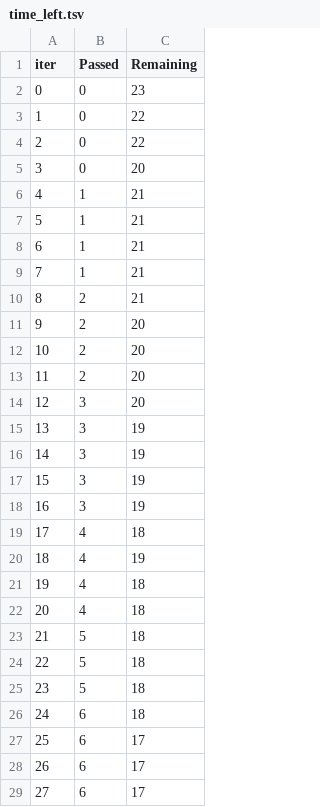
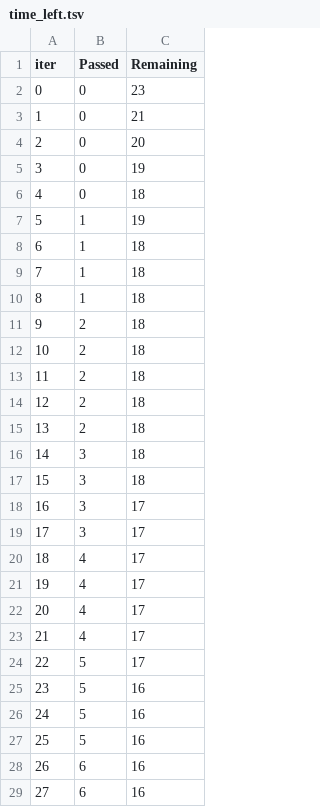
Before and after one commit to Saketwatkar/ML_Project, a TSV file: catboost_info/time_left.tsv, drawn as a sheet; only a part is shown; the diff covers the shown part only.

```diff
--- a/catboost_info/time_left.tsv
+++ b/catboost_info/time_left.tsv
@@ -2,28 +2,28 @@ iter	Passed	Remaining
 0	0	23
-1	0	22
-2	0	22
-3	0	20
-4	1	21
-5	1	21
-6	1	21
-7	1	21
-8	2	21
-9	2	20
-10	2	20
-11	2	20
-12	3	20
-13	3	19
-14	3	19
-15	3	19
-16	3	19
-17	4	18
-18	4	19
-19	4	18
-20	4	18
-21	5	18
-22	5	18
-23	5	18
-24	6	18
-25	6	17
-26	6	17
-27	6	17
+1	0	21
+2	0	20
+3	0	19
+4	0	18
+5	1	19
+6	1	18
+7	1	18
+8	1	18
+9	2	18
+10	2	18
+11	2	18
+12	2	18
+13	2	18
+14	3	18
+15	3	18
+16	3	17
+17	3	17
+18	4	17
+19	4	17
+20	4	17
+21	4	17
+22	5	17
+23	5	16
+24	5	16
+25	5	16
+26	6	16
+27	6	16
```
Also changed, not shown: 55 edited cells elsewhere in this file, 11 other files.
